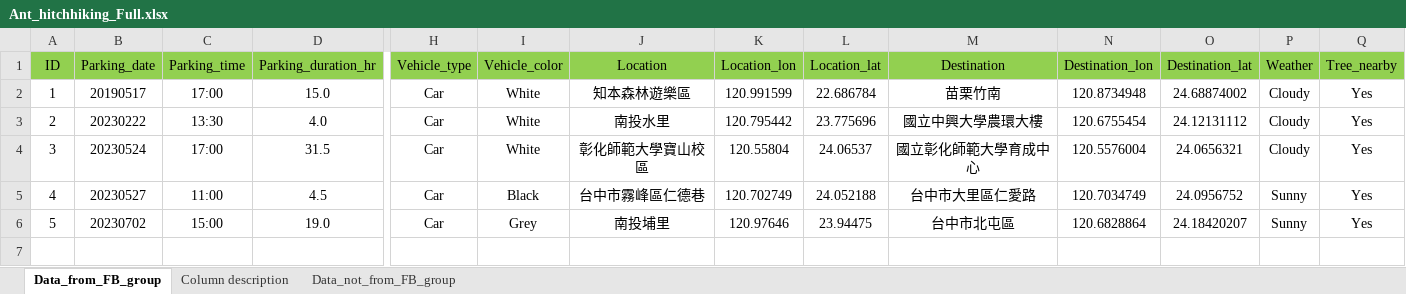
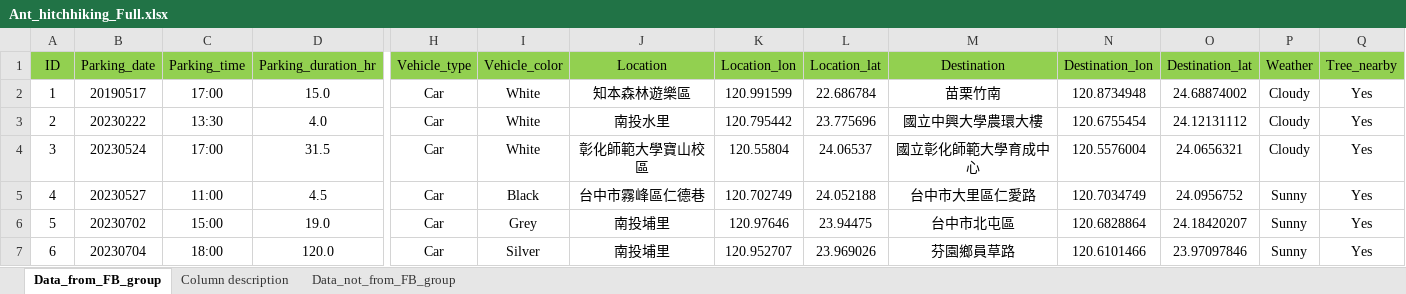
Before and after one commit to GenChangHSU/2024_Ant_Hitchhiking_on_Vehicles_in_Taiwan, an Excel workbook: 01_Data_raw/Ant_hitchhiking_Full.xlsx, sheet Data_from_FB_group, drawn as a sheet; only a part is shown, gaps mark what is left out; values as stored, in another font and other column widths than the file's, no borders; rows hold the shown columns only; the diff names each change by its address in the sheet, - before the commit and + after, or states it on an @@ line.

```diff
--- a/01_Data_raw/Ant_hitchhiking_Full.xlsx (sheet Data_from_FB_group)
+++ b/01_Data_raw/Ant_hitchhiking_Full.xlsx (sheet Data_from_FB_group)
+row 7: 6 | 20230704 | 18:00 | 120.0 | Car | Silver | 南投埔里 | 120.952707 | 23.969026 | 芬園鄉員草路 | 120.6101466 | 23.97097846 | Sunny | Yes
```
Also changed, not shown: sheet Data_not_from_FB_group.
